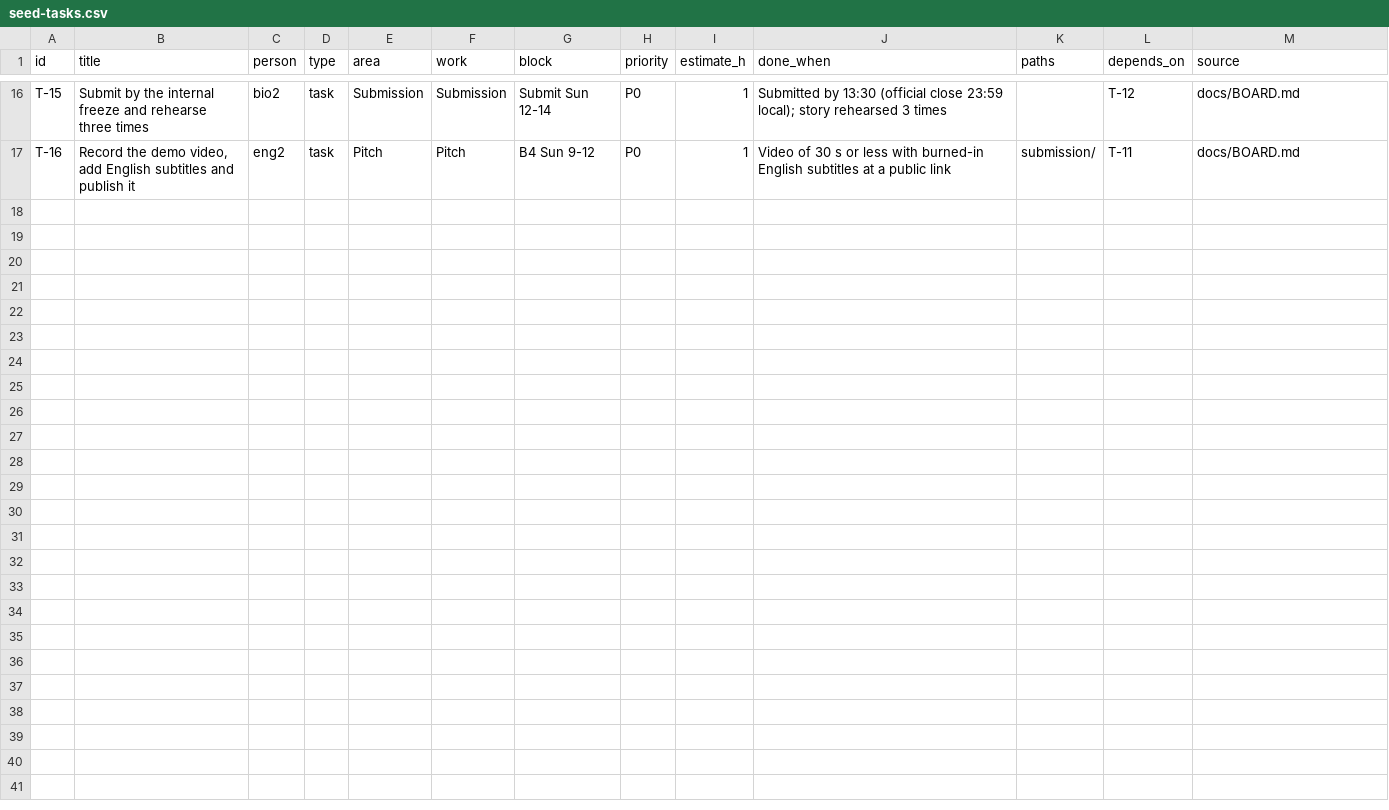
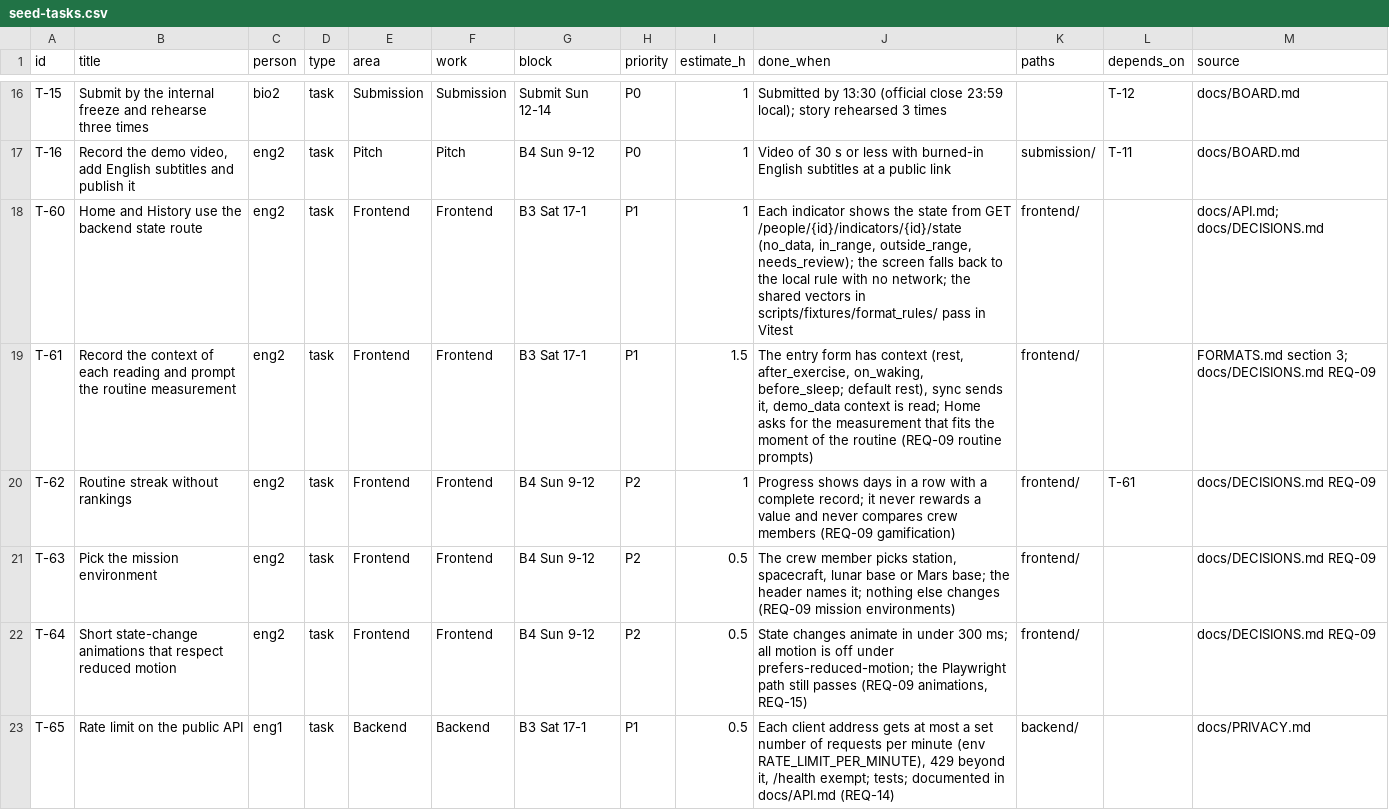
Before and after one commit to Sadriica/hemoso, a CSV file: docs/board/seed-tasks.csv, drawn as a sheet; only a part is shown, gaps mark what is left out; the diff names each change by its address in the sheet, - before the commit and + after, or states it on an @@ line.

Commit message:
docs(board): add cards to build the REQ-09 choices and a rate limit (#7)

```diff
--- a/docs/board/seed-tasks.csv
+++ b/docs/board/seed-tasks.csv
+row 18: T-60 | Home and History use the backend state route | eng2 | task | Frontend | Frontend | B3 Sat 17-1 | P1 | 1 | Each indicator shows the state from GET /people/{id}/indicators/{id}/state (no_data, in_range, outside_range, needs_review); the screen falls back to the local rule with no network; the shared vectors in scripts/fixtures/format_rules/ pass in Vitest | frontend/ |  | docs/API.md; docs/DECISIONS.md
+row 19: T-61 | Record the context of each reading and prompt the routine measurement | eng2 | task | Frontend | Frontend | B3 Sat 17-1 | P1 | 1.5 | The entry form has context (rest, after_exercise, on_waking, before_sleep; default rest), sync sends it, demo_data context is read; Home asks for the measurement that fits the moment of the routine (REQ-09 routine prompts) | frontend/ |  | FORMATS.md section 3; docs/DECISIONS.md REQ-09
+row 20: T-62 | Routine streak without rankings | eng2 | task | Frontend | Frontend | B4 Sun 9-12 | P2 | 1 | Progress shows days in a row with a complete record; it never rewards a value and never compares crew members (REQ-09 gamification) | frontend/ | T-61 | docs/DECISIONS.md REQ-09
+row 21: T-63 | Pick the mission environment | eng2 | task | Frontend | Frontend | B4 Sun 9-12 | P2 | 0.5 | The crew member picks station, spacecraft, lunar base or Mars base; the header names it; nothing else changes (REQ-09 mission environments) | frontend/ |  | docs/DECISIONS.md REQ-09
+row 22: T-64 | Short state-change animations that respect reduced motion | eng2 | task | Frontend | Frontend | B4 Sun 9-12 | P2 | 0.5 | State changes animate in under 300 ms; all motion is off under prefers-reduced-motion; the Playwright path still passes (REQ-09 animations, REQ-15) | frontend/ |  | docs/DECISIONS.md REQ-09
+row 23: T-65 | Rate limit on the public API | eng1 | task | Backend | Backend | B3 Sat 17-1 | P1 | 0.5 | Each client address gets at most a set number of requests per minute (env RATE_LIMIT_PER_MINUTE), 429 beyond it, /health exempt; tests; documented in docs/API.md (REQ-14) | backend/ |  | docs/PRIVACY.md
```
